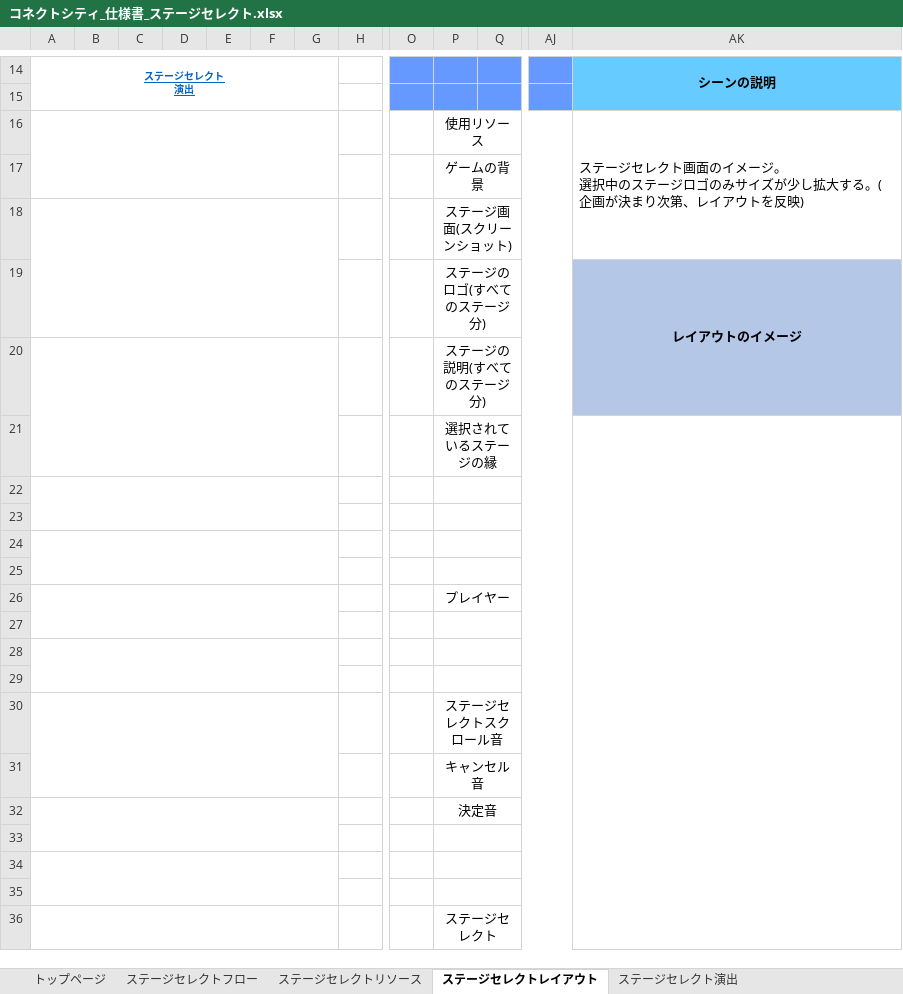
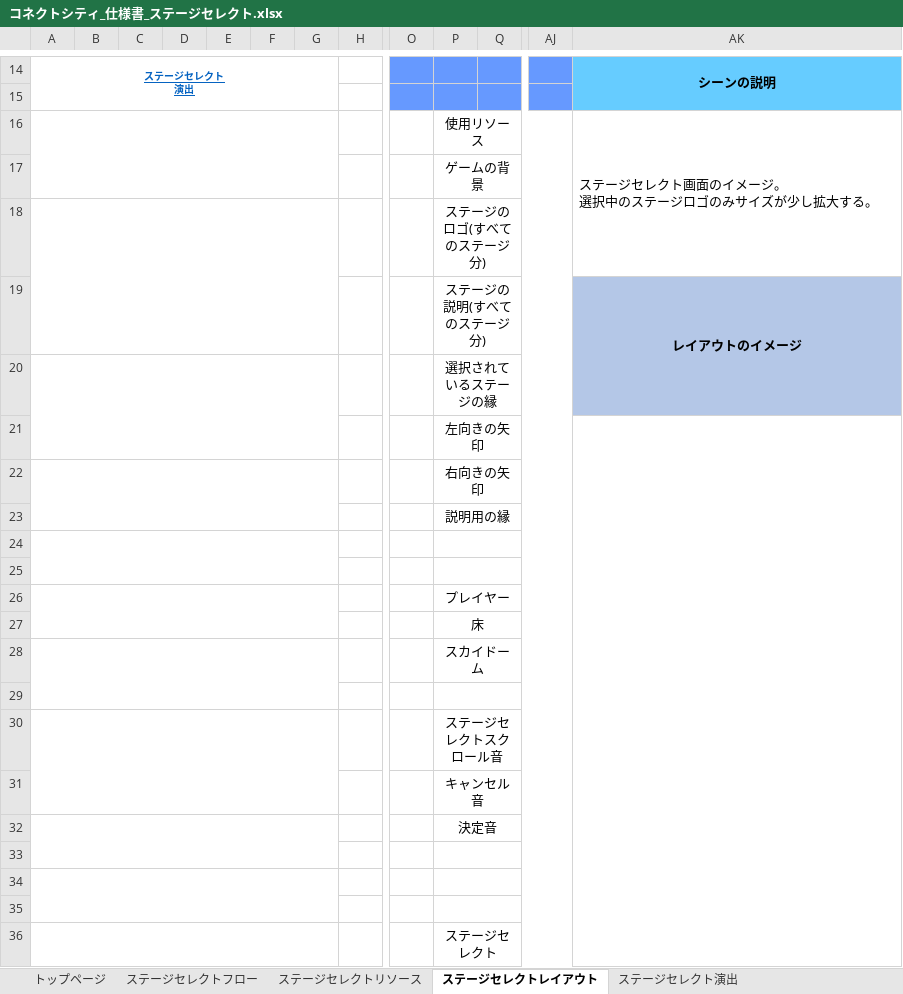
Before and after one commit to ktgitfrog333/Japan_Game_Award_2022, an Excel workbook: 仕様書/コネクトシティ_仕様書_ステージセレクト.xlsx, sheet ステージセレクトレイアウト, drawn as a sheet; only a part is shown, gaps mark what is left out; values as stored, in another font and other column widths than the file's, no borders; charts and pictures not drawn; removed rows and columns are numbered as before the commit, all else as after; rows hold the shown columns only; the diff names each change by its address in the sheet, - before the commit and + after, or states it on an @@ line.

Commit message:
▼ステージセレクト.xlsx
ステージセレクトリソース：レイアウトイメージの左右の矢印とステージロゴの画像を追加

```diff
--- a/仕様書/コネクトシティ_仕様書_ステージセレクト.xlsx (sheet ステージセレクトレイアウト)
+++ b/仕様書/コネクトシティ_仕様書_ステージセレクト.xlsx (sheet ステージセレクトレイアウト)
-AK16: …大する。(企画が決まり次第、レイアウトを反映)
+AK16: …大する。
-P18: ステージ画面(スクリーンショット)
+P18: ステージのロゴ(すべてのステージ分)
-P19: ステージのロゴ(すべてのステージ分)
+P19: ステージの説明(すべてのステージ分)
-AK19:AK20 merged
+AK19:AK20 merged
-row 20:  |  |  |  |  |  |  |  |  | ステージの説明(すべてのステージ分)
+A20:G21 merged
-AK20 fill: none
+AK20 fill: #B4C7E7
-AK21:AK36 merged
-A22:G23 merged
-P21: (empty)
+P21: 左向きの矢印
+AK21:AK36 merged
+A22:G23 merged
-P22: (empty)
+P22: 右向きの矢印
+row 23:  |  |  |  |  |  |  |  |  | 説明用の縁
-P27: (empty)
+P27: 床
-P28: (empty)
+P28: スカイドーム
```
Also changed, not shown: sheet トップページ, charts or pictures, 4 other files.
